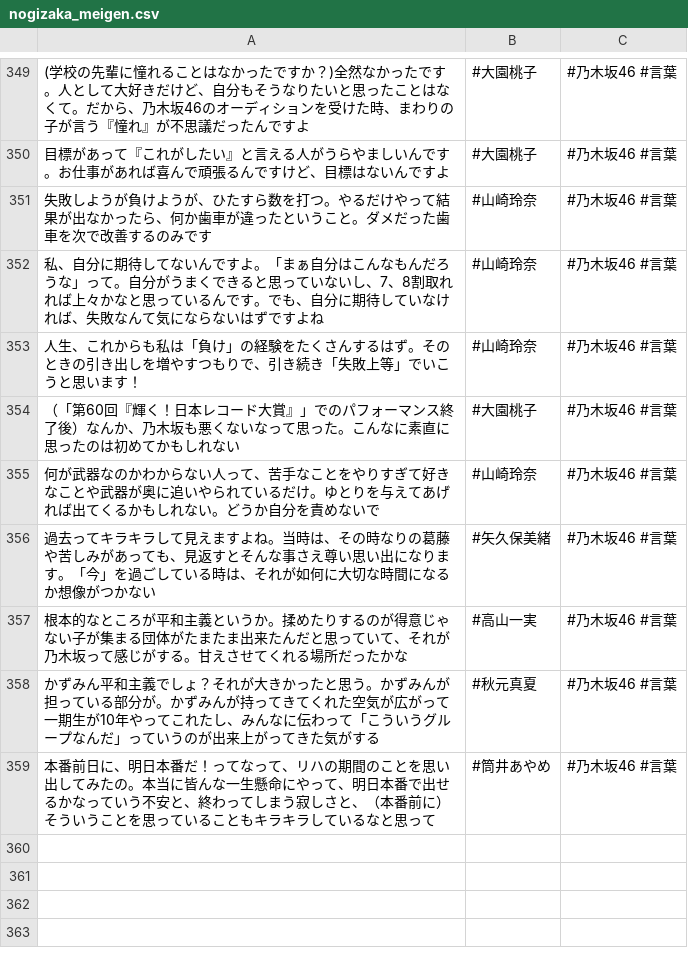
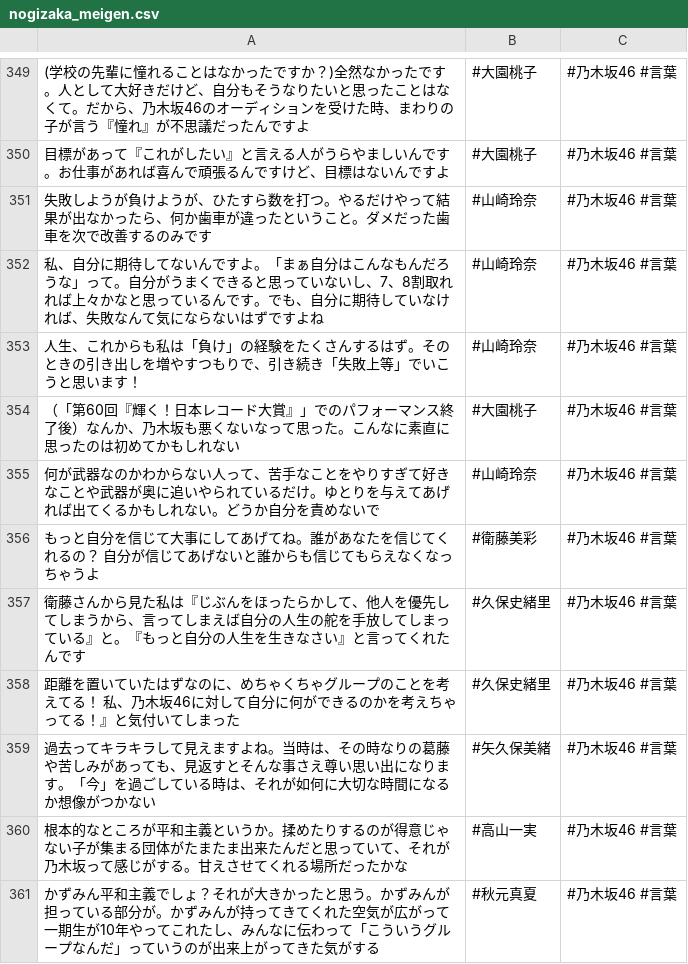
Before and after one commit to tonytani37/nogizaka46_live, a CSV file: nogizaka_meigen.csv, drawn as a sheet; only a part is shown, gaps mark what is left out; the shorter side is filled out with more unchanged rows.

Commit message:
2022/07/16  5:38

```diff
--- a/nogizaka_meigen.csv
+++ b/nogizaka_meigen.csv
@@ -355,2 +355,5 @@
 何が武器なのかわからない人って、苦手なことをやりすぎて好きなことや武器が奥に追いやられているだけ。ゆとりを与えてあげれば出てくるかもしれない。どうか自分を責めないで,#山崎玲奈,#乃木坂46 #言葉
+もっと自分を信じて大事にしてあげてね。誰があなたを信じてくれるの？　自分が信じてあげないと誰からも信じてもらえなくなっちゃうよ,#衛藤美彩,#乃木坂46 #言葉
+衛藤さんから見た私は『じぶんをほったらかして、他人を優先してしまうから、言ってしまえば自分の人生の舵を手放してしまっている』と。『もっと自分の人生を生きなさい』と言ってくれたんです,#久保史緒里,#乃木坂46 #言葉
+距離を置いていたはずなのに、めちゃくちゃグループのことを考えてる！　私、乃木坂46に対して自分に何ができるのかを考えちゃってる！』と気付いてしまった,#久保史緒里,#乃木坂46 #言葉
 過去ってキラキラして見えますよね。当時は、その時なりの葛藤や苦しみがあっても、見返すとそんな事さえ尊い思い出になります。「今」を過ごしている時は、それが如何に大切な時間になるか想像がつかない,#矢久保美緒,#乃木坂46 #言葉
```
